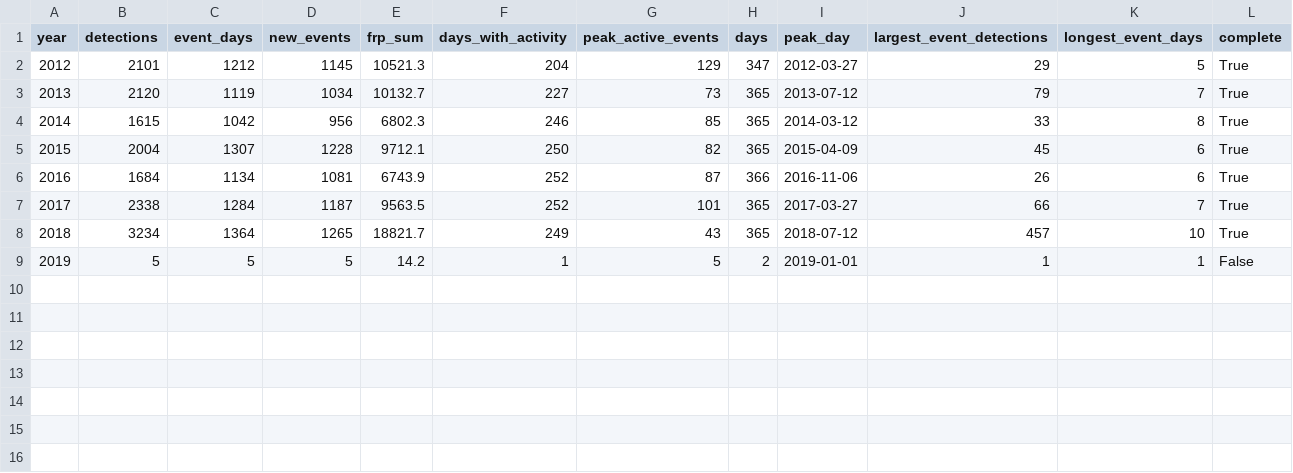
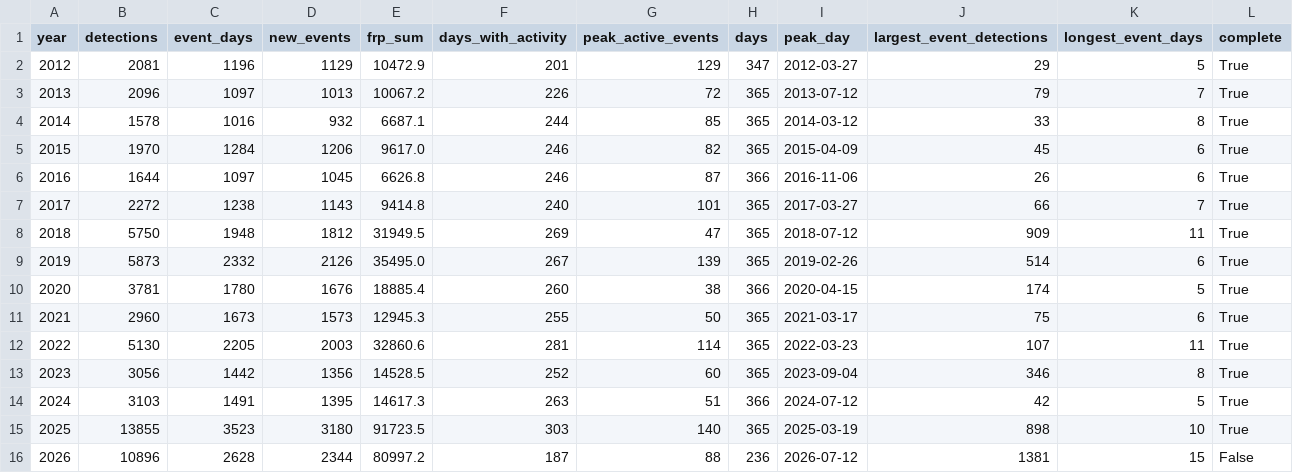
Before and after one commit to turtlestacker/uk-wildfire-satellite, a CSV file: data/processed/annual.csv, drawn as a sheet.

```diff
--- a/data/processed/annual.csv
+++ b/data/processed/annual.csv
@@ -1,9 +1,16 @@
 year,detections,event_days,new_events,frp_sum,days_with_activity,peak_active_events,days,peak_day,largest_event_detections,longest_event_days,complete
-2012,2101,1212,1145,10521.3,204,129,347,2012-03-27,29,5,True
-2013,2120,1119,1034,10132.7,227,73,365,2013-07-12,79,7,True
-2014,1615,1042,956,6802.3,246,85,365,2014-03-12,33,8,True
-2015,2004,1307,1228,9712.1,250,82,365,2015-04-09,45,6,True
-2016,1684,1134,1081,6743.9,252,87,366,2016-11-06,26,6,True
-2017,2338,1284,1187,9563.5,252,101,365,2017-03-27,66,7,True
-2018,3234,1364,1265,18821.7,249,43,365,2018-07-12,457,10,True
-2019,5,5,5,14.2,1,5,2,2019-01-01,1,1,False
+2012,2081,1196,1129,10472.9,201,129,347,2012-03-27,29,5,True
+2013,2096,1097,1013,10067.2,226,72,365,2013-07-12,79,7,True
+2014,1578,1016,932,6687.1,244,85,365,2014-03-12,33,8,True
+2015,1970,1284,1206,9617.0,246,82,365,2015-04-09,45,6,True
+2016,1644,1097,1045,6626.8,246,87,366,2016-11-06,26,6,True
+2017,2272,1238,1143,9414.8,240,101,365,2017-03-27,66,7,True
+2018,5750,1948,1812,31949.5,269,47,365,2018-07-12,909,11,True
+2019,5873,2332,2126,35495.0,267,139,365,2019-02-26,514,6,True
+2020,3781,1780,1676,18885.4,260,38,366,2020-04-15,174,5,True
+2021,2960,1673,1573,12945.3,255,50,365,2021-03-17,75,6,True
+2022,5130,2205,2003,32860.6,281,114,365,2022-03-23,107,11,True
+2023,3056,1442,1356,14528.5,252,60,365,2023-09-04,346,8,True
+2024,3103,1491,1395,14617.3,263,51,366,2024-07-12,42,5,True
+2025,13855,3523,3180,91723.5,303,140,365,2025-03-19,898,10,True
+2026,10896,2628,2344,80997.2,187,88,236,2026-07-12,1381,15,False
```
Also changed, not shown: data/processed/monthly.csv, data/static/persistent_sources_review.csv, 40 other files.
